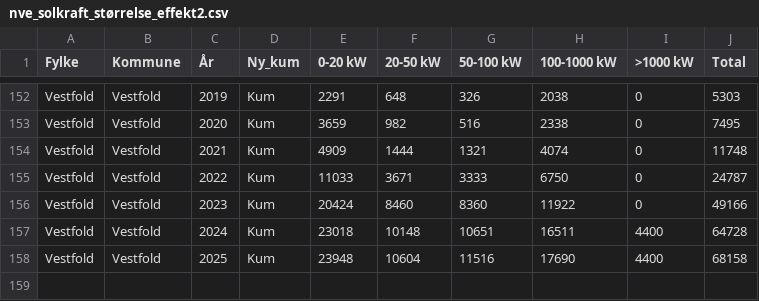
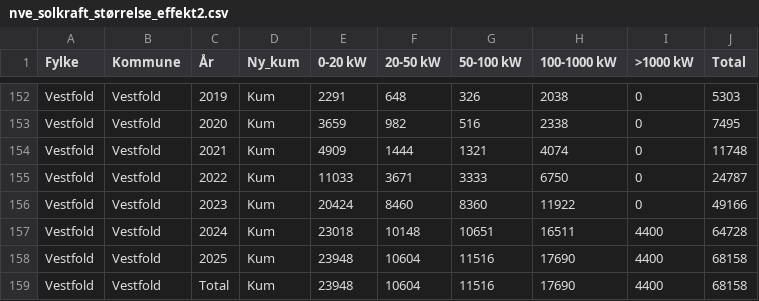
Before and after one commit to RasmusPalmqvist/Vestfold, a CSV file: 04_Klima og ressursforvaltning/Energi/nve_solkraft_størrelse_effekt2.csv, drawn as a sheet; only a part is shown, gaps mark what is left out.

Commit message:
data

```diff
--- a/04_Klima og ressursforvaltning/Energi/nve_solkraft_størrelse_effekt2.csv
+++ b/04_Klima og ressursforvaltning/Energi/nve_solkraft_størrelse_effekt2.csv
@@ -158 +158,2 @@ Vestfold;Vestfold;2024;Kum;23018;10148;10651;16511;4400;64728
 Vestfold;Vestfold;2025;Kum;23948;10604;11516;17690;4400;68158
+Vestfold;Vestfold;Total;Kum;23948;10604;11516;17690;4400;68158
```
Also changed, not shown: 04_Klima og ressursforvaltning/Energi/nve_solkraft_størrelse_antall.csv.
